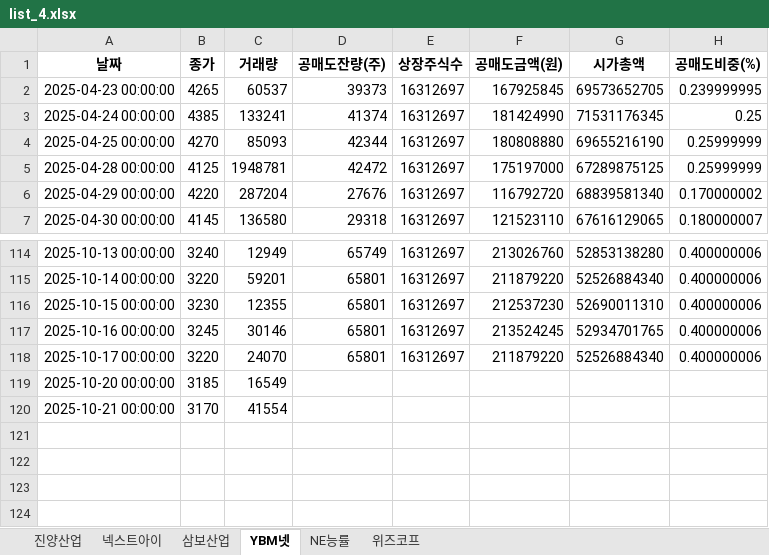
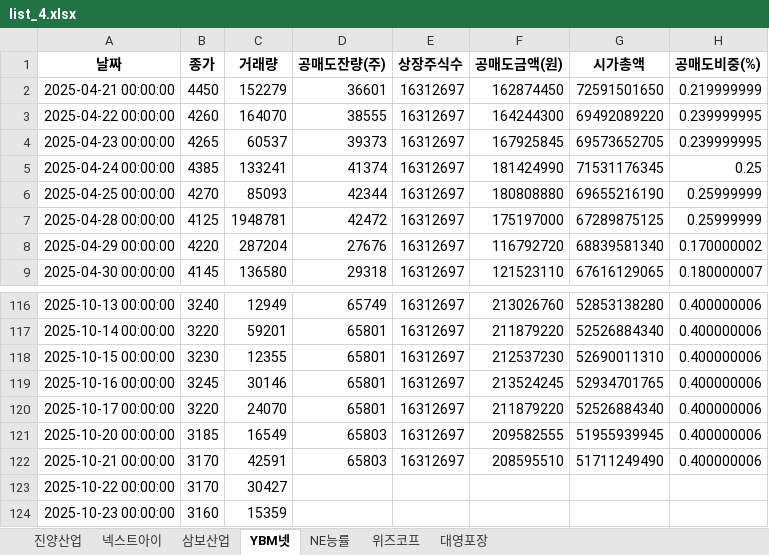
Before and after one commit to jiyonine99-del/withshort, an Excel workbook: list_4.xlsx, sheet YBM넷, drawn as a sheet; only a part is shown, gaps mark what is left out; values as stored, in another font and other column widths than the file's, no borders; addresses are those after the commit; the diff names each change by its address in the sheet, - before the commit and + after, or states it on an @@ line.

```diff
--- a/list_4.xlsx (sheet YBM넷)
+++ b/list_4.xlsx (sheet YBM넷)
+sheet tab: 대영포장
+row 2: 2025-04-21 00:00:00 | 4450 | 152279 | 36601 | 16312697 | 162874450 | 72591501650 | 0.219999999
+row 3: 2025-04-22 00:00:00 | 4260 | 164070 | 38555 | 16312697 | 164244300 | 69492089220 | 0.239999995
-D121:D122 (공매도잔량(주)): (empty)
+D121:D122 (공매도잔량(주)): 65803
-E121:E122 (상장주식수): (empty)
+E121:E122 (상장주식수): 16312697
-F121 (공매도금액(원)): (empty)
+F121 (공매도금액(원)): 209582555
-G121 (시가총액): (empty)
+G121 (시가총액): 51955939945
-H121:H122 (공매도비중(%)): (empty)
+H121:H122 (공매도비중(%)): 0.400000006
-C122 (거래량): 41554
+C122 (거래량): 42591
-F122 (공매도금액(원)): (empty)
+F122 (공매도금액(원)): 208595510
-G122 (시가총액): (empty)
+G122 (시가총액): 51711249490
+row 123: 2025-10-22 00:00:00 | 3170 | 30427
+row 124: 2025-10-23 00:00:00 | 3160 | 15359
```
Also changed, not shown: sheet 진양산업, sheet 위즈코프, sheet 삼보산업, sheet 넥스트아이, sheet NE능률, list_1.xlsx, list_2.xlsx, 4 other files.
